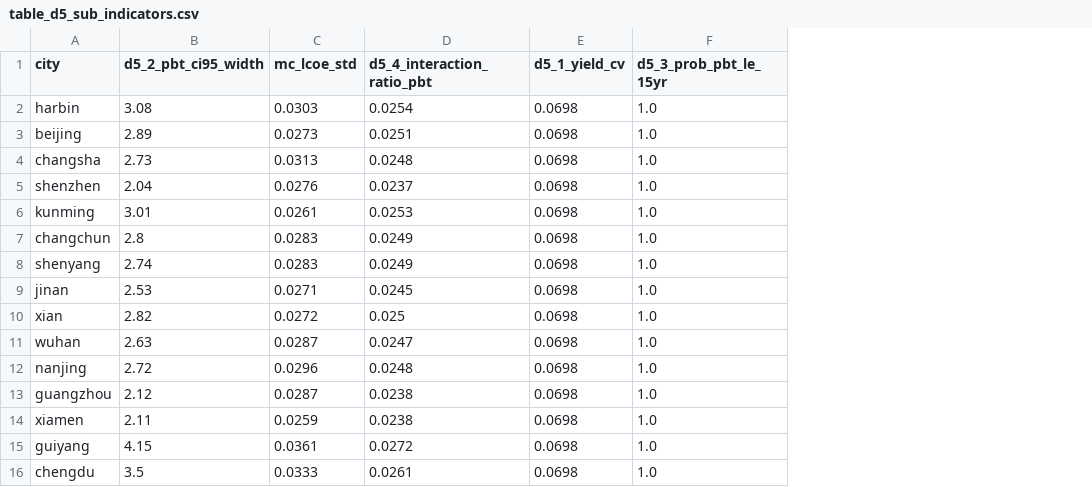
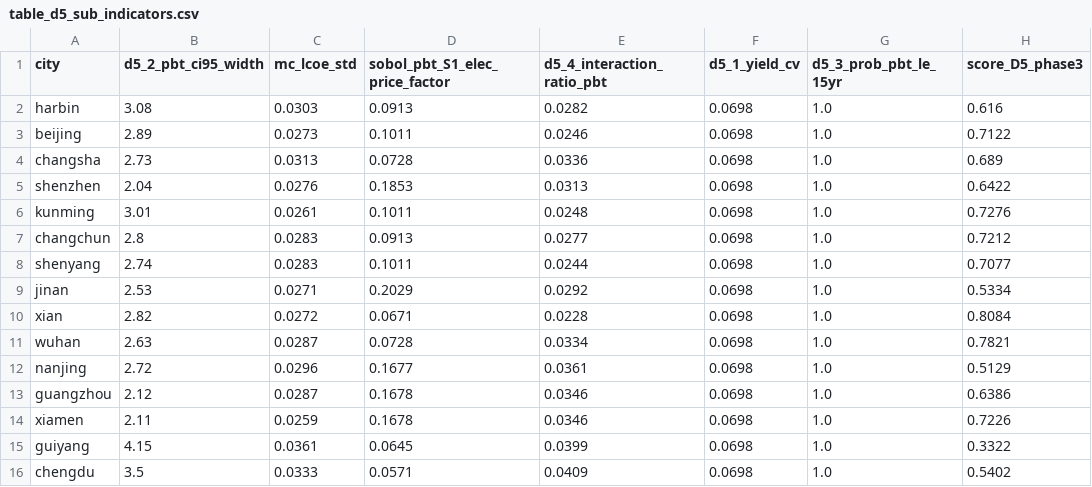
Before and after one commit to stefana715/multi-cities-bipv-nc, a CSV file: results/paper4_summary/table_d5_sub_indicators.csv, drawn as a sheet; addresses are those after the commit; the diff names each change by its address in the sheet, - before the commit and + after, or states it on an @@ line.

```diff
--- a/results/paper4_summary/table_d5_sub_indicators.csv
+++ b/results/paper4_summary/table_d5_sub_indicators.csv
+column D (sobol_pbt_S1_elec_price_factor), rows 2-16: 0.0913 | 0.1011 | 0.0728 | 0.1853 | 0.1011 | 0.0913 | 0.1011 | 0.2029 | 0.0671 | 0.0728 | 0.1677 | 0.1678 | 0.1678 | 0.0645 | 0.0571
+column H (score_D5_phase3), rows 2-16: 0.616 | 0.7122 | 0.689 | 0.6422 | 0.7276 | 0.7212 | 0.7077 | 0.5334 | 0.8084 | 0.7821 | 0.5129 | 0.6386 | 0.7226 | 0.3322 | 0.5402
-E2 (d5_4_interaction_ratio_pbt): 0.0254
+E2 (d5_4_interaction_ratio_pbt): 0.0282
-E3 (d5_4_interaction_ratio_pbt): 0.0251
+E3 (d5_4_interaction_ratio_pbt): 0.0246
-E4 (d5_4_interaction_ratio_pbt): 0.0248
+E4 (d5_4_interaction_ratio_pbt): 0.0336
-E5 (d5_4_interaction_ratio_pbt): 0.0237
+E5 (d5_4_interaction_ratio_pbt): 0.0313
-E6 (d5_4_interaction_ratio_pbt): 0.0253
+E6 (d5_4_interaction_ratio_pbt): 0.0248
-E7 (d5_4_interaction_ratio_pbt): 0.0249
+E7 (d5_4_interaction_ratio_pbt): 0.0277
-E8 (d5_4_interaction_ratio_pbt): 0.0249
+E8 (d5_4_interaction_ratio_pbt): 0.0244
-E9 (d5_4_interaction_ratio_pbt): 0.0245
+E9 (d5_4_interaction_ratio_pbt): 0.0292
-E10 (d5_4_interaction_ratio_pbt): 0.025
+E10 (d5_4_interaction_ratio_pbt): 0.0228
-E11 (d5_4_interaction_ratio_pbt): 0.0247
+E11 (d5_4_interaction_ratio_pbt): 0.0334
-E12 (d5_4_interaction_ratio_pbt): 0.0248
+E12 (d5_4_interaction_ratio_pbt): 0.0361
-E13:E14 (d5_4_interaction_ratio_pbt): 0.0238
+E13:E14 (d5_4_interaction_ratio_pbt): 0.0346
-E15 (d5_4_interaction_ratio_pbt): 0.0272
+E15 (d5_4_interaction_ratio_pbt): 0.0399
-E16 (d5_4_interaction_ratio_pbt): 0.0261
+E16 (d5_4_interaction_ratio_pbt): 0.0409
```
Also changed, not shown: results/paper4_summary/table_all_cities_indicators.csv, results/paper4_summary/table_d1_d5_scores.csv, 16 other files.
